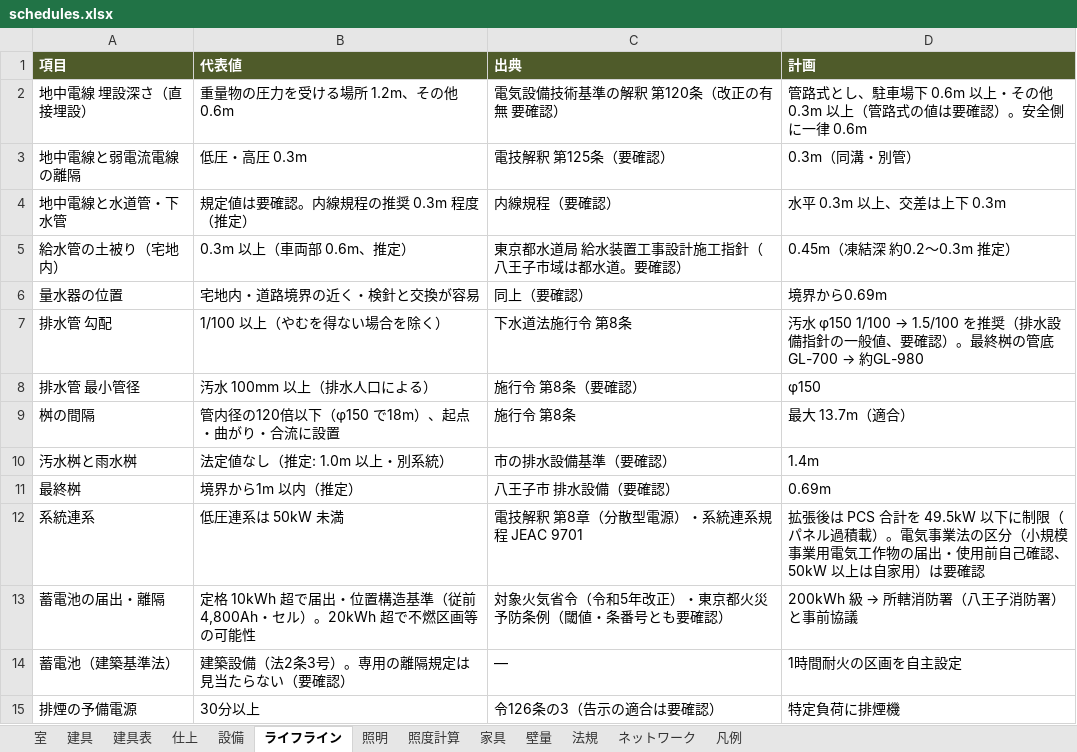
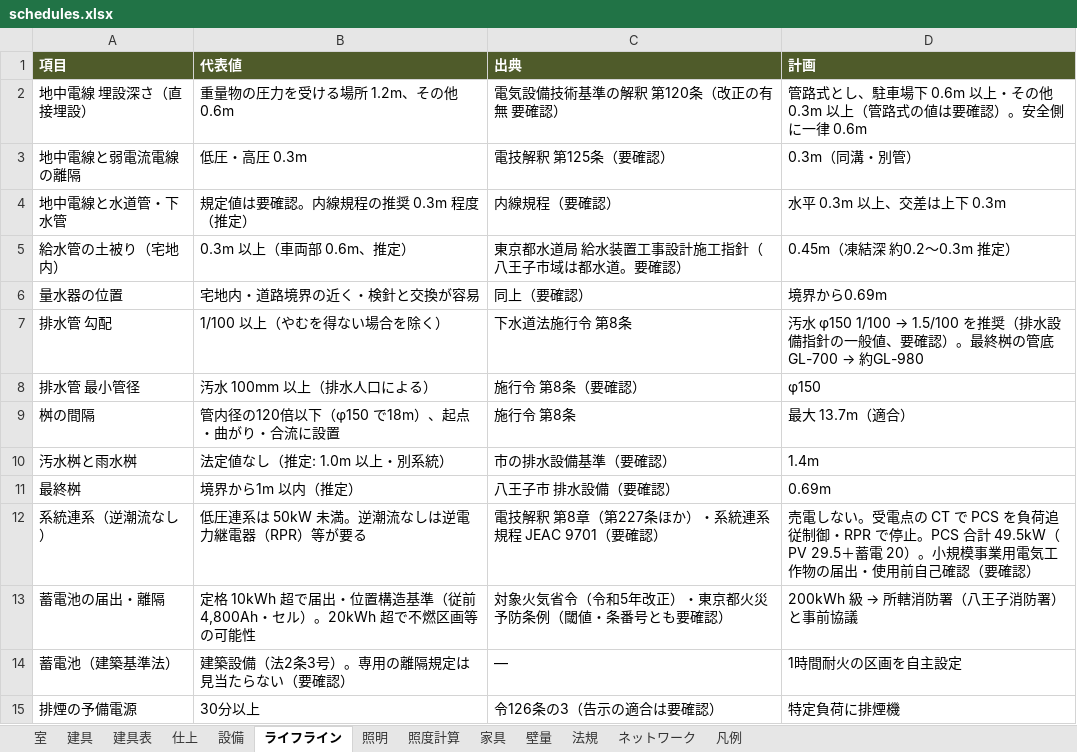
Before and after one commit to junichi123456/junichi123456.github.io, an Excel workbook: rc-building/dist/export/schedules.xlsx, sheet ライフライン, drawn as a sheet; values as stored, in another font and other column widths than the file's, no borders; removed rows and columns are numbered as before the commit, all else as after; the diff names each change by its address in the sheet, - before the commit and + after, or states it on an @@ line.

```diff
--- a/rc-building/dist/export/schedules.xlsx (sheet ライフライン)
+++ b/rc-building/dist/export/schedules.xlsx (sheet ライフライン)
-row 12: 系統連系 | 低圧連系は 50kW 未満 | 電技解釈 第8章（分散型電源）・系統連系規程 JEAC 9701 | 拡張後は PCS 合計を 49.5kW 以下に制限（パネル過積載）。電気事業法の区分（小規模事業用電気工作物の届出・使用前自己確認、50kW 以上は自家用）は要確認
+row 12: 系統連系（逆潮流なし） | 低圧連系は 50kW 未満。逆潮流なしは逆電力継電器（RPR）等が要る | 電技解釈 第8章（第227条ほか）・系統連系規程 JEAC 9701（要確認） | 売電しない。受電点の CT で PCS を負荷追従制御・RPR で停止。PCS 合計 49.5kW（PV 29.5＋蓄電 20）。小規模事業用電気工作物の届出・使用前自己確認（要確認）
```
Also changed, not shown: sheet 法規, sheet 凡例, 33 other files.
